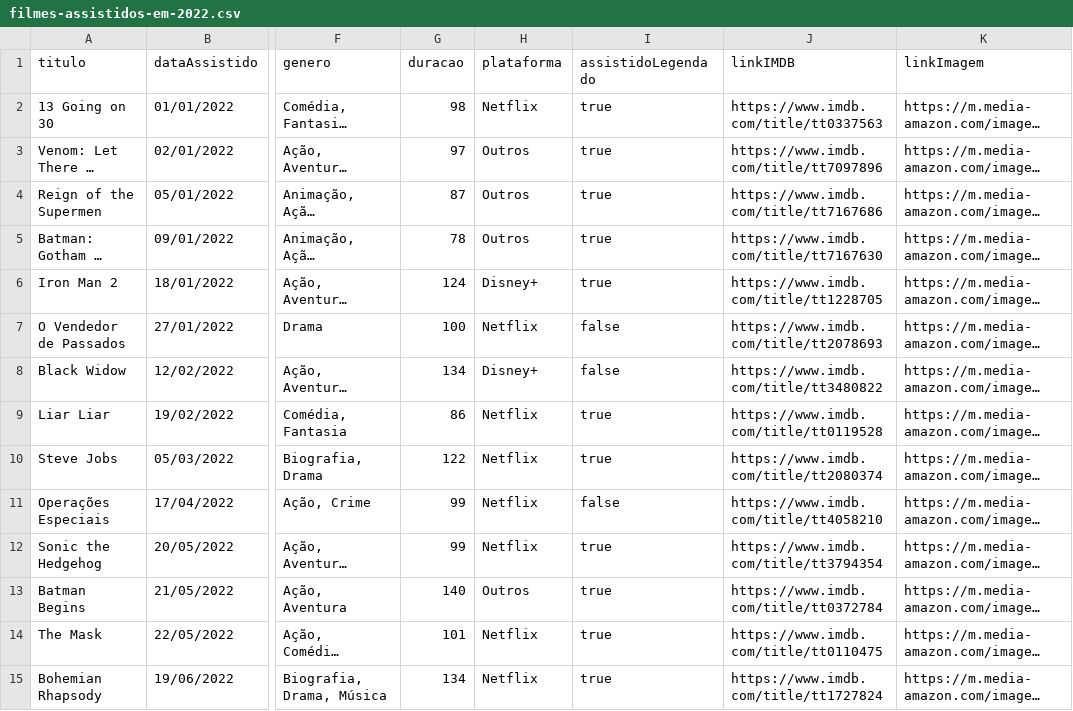
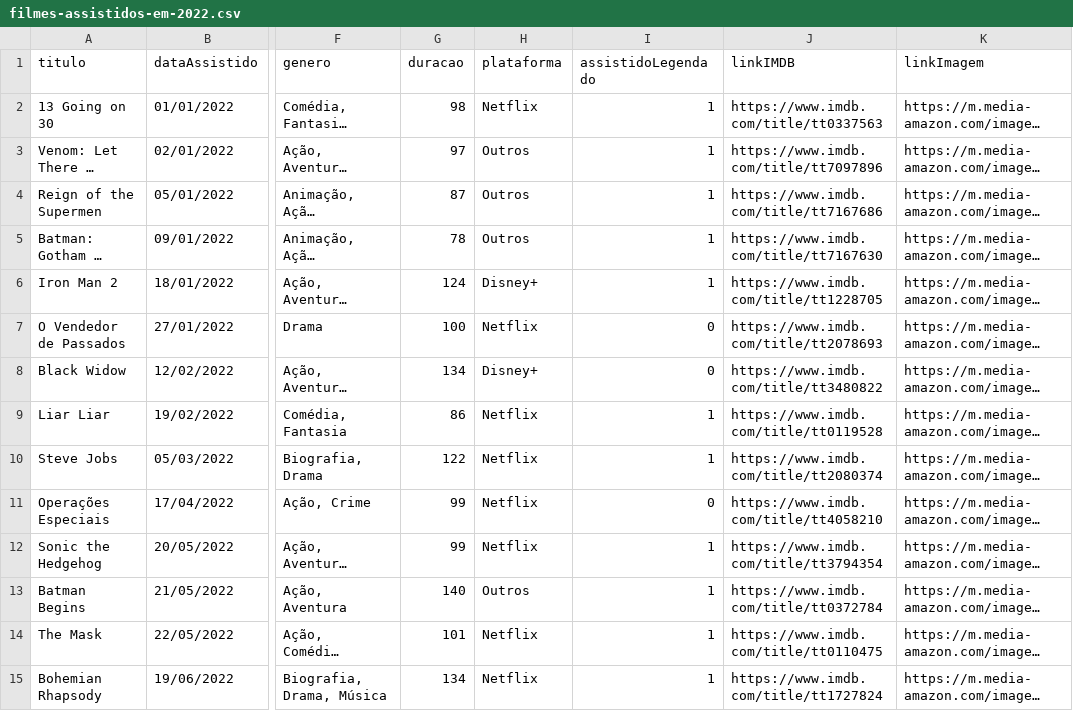
Before and after one commit to luismiguwl/api-filmes-spring-boot, a CSV file: dados/filmes-assistidos-em-2022.csv, drawn as a sheet; only a part is shown, gaps mark what is left out; long unchanged cells end in …; the diff covers the shown part only; the diff names each change by its address in the sheet, - before the commit and + after, or states it on an @@ line.

Commit message:
trocando boolean por integer + adicionando filmes

```diff
--- a/dados/filmes-assistidos-em-2022.csv
+++ b/dados/filmes-assistidos-em-2022.csv
-I2:I6 (assistidoLegendado): true
+I2:I6 (assistidoLegendado): 1
-I7:I8 (assistidoLegendado): false
+I7:I8 (assistidoLegendado): 0
-I9:I10 (assistidoLegendado): true
+I9:I10 (assistidoLegendado): 1
-I11 (assistidoLegendado): false
+I11 (assistidoLegendado): 0
-I12:I15 (assistidoLegendado): true
+I12:I15 (assistidoLegendado): 1
```
Also changed, not shown: 12 added rows and 5 edited cells elsewhere in this file, 5 other files.
